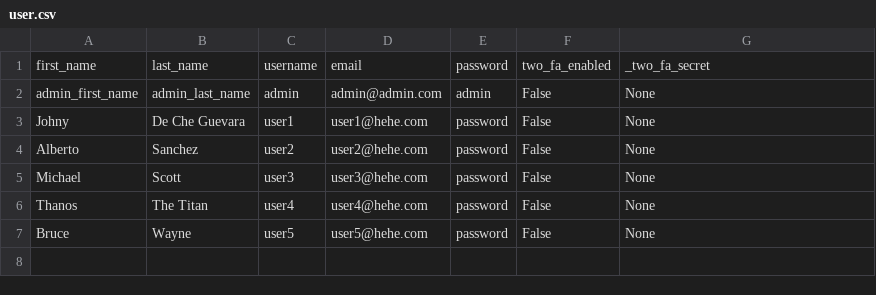
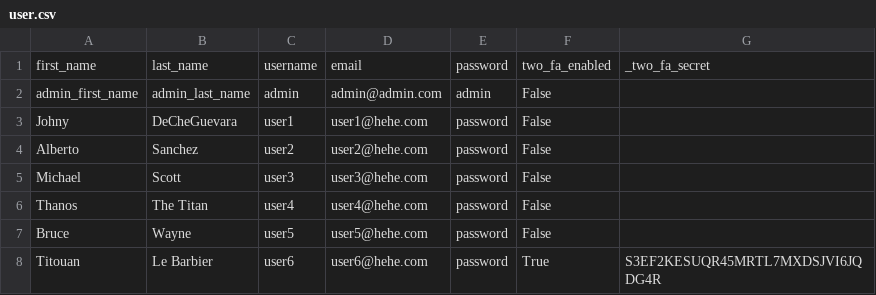
Before and after one commit to maitreverge/ft_transcendence, a CSV file: ultimate_project/databaseapi/_docker/user.csv, drawn as a sheet; the diff names each change by its address in the sheet, - before the commit and + after, or states it on an @@ line.

Commit message:
Init Db with `admin` superuser + regular users working

```diff
--- a/ultimate_project/databaseapi/_docker/user.csv
+++ b/ultimate_project/databaseapi/_docker/user.csv
-G2:G7: None
+G2:G7: (empty)
-B3: De Che Guevara
+B3: DeCheGuevara
+row 8: Titouan | Le Barbier | user6 | user6@hehe.com | password | True | S3EF2KESUQR45MRTL7MXDSJVI6JQDG4R
```
Also changed, not shown: 6 other files.
